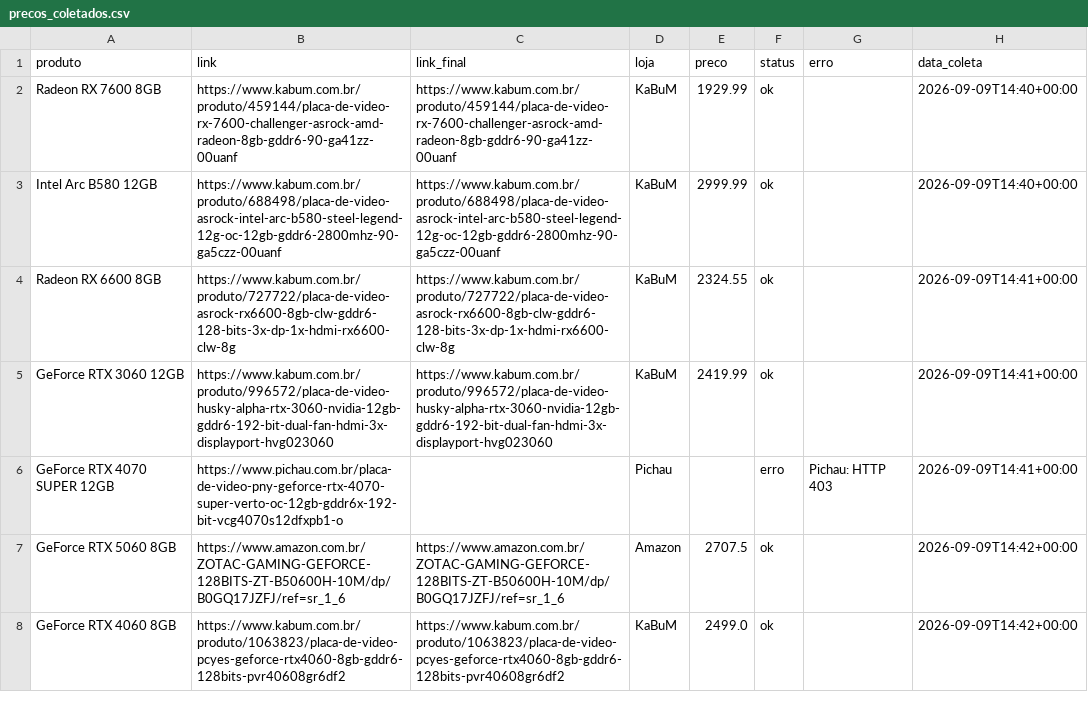
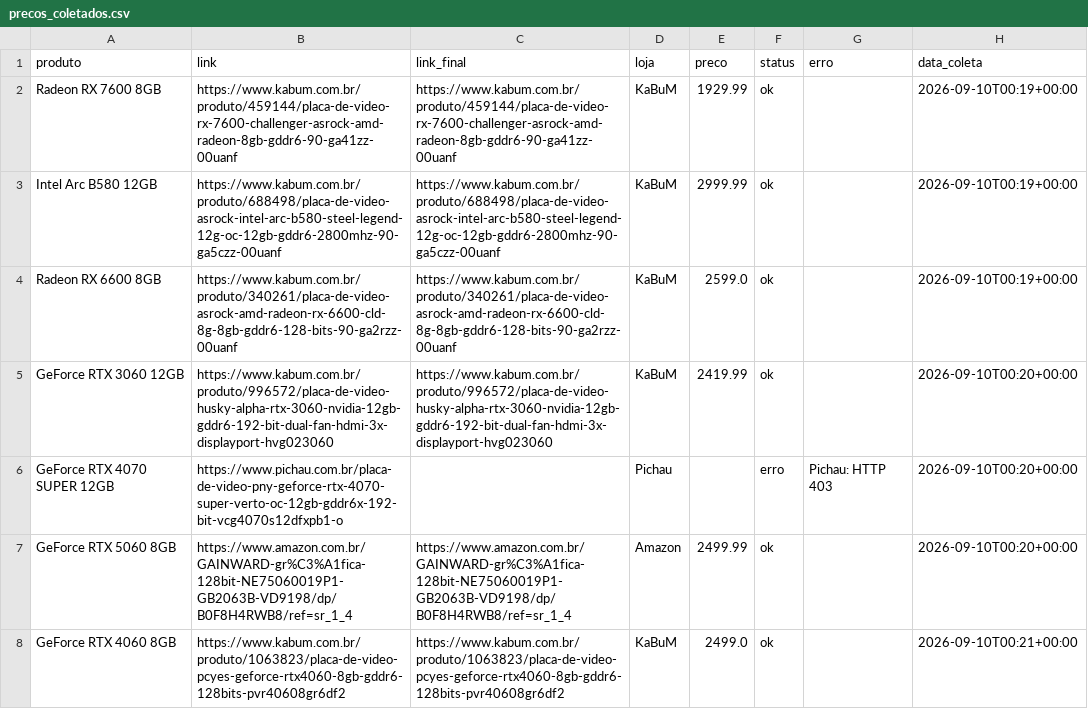
Before and after one commit to fabioconceicao22/radar-gpu-gamer-br, a CSV file: data/precos_coletados.csv, drawn as a sheet.

```diff
--- a/data/precos_coletados.csv
+++ b/data/precos_coletados.csv
@@ -1,8 +1,8 @@
 produto,link,link_final,loja,preco,status,erro,data_coleta
-Radeon RX 7600 8GB,https://www.kabum.com.br/produto/459144/placa-de-video-rx-7600-challenger-asrock-amd-radeon-8gb-gddr6-90-ga41zz-00uanf,https://www.kabum.com.br/produto/459144/placa-de-video-rx-7600-challenger-asrock-amd-radeon-8gb-gddr6-90-ga41zz-00uanf,KaBuM,1929.99,ok,,2026-09-09T14:40+00:00
-Intel Arc B580 12GB,https://www.kabum.com.br/produto/688498/placa-de-video-asrock-intel-arc-b580-steel-legend-12g-oc-12gb-gddr6-2800mhz-90-ga5czz-00uanf,https://www.kabum.com.br/produto/688498/placa-de-video-asrock-intel-arc-b580-steel-legend-12g-oc-12gb-gddr6-2800mhz-90-ga5czz-00uanf,KaBuM,2999.99,ok,,2026-09-09T14:40+00:00
-Radeon RX 6600 8GB,https://www.kabum.com.br/produto/727722/placa-de-video-asrock-rx6600-8gb-clw-gddr6-128-bits-3x-dp-1x-hdmi-rx6600-clw-8g,https://www.kabum.com.br/produto/727722/placa-de-video-asrock-rx6600-8gb-clw-gddr6-128-bits-3x-dp-1x-hdmi-rx6600-clw-8g,KaBuM,2324.55,ok,,2026-09-09T14:41+00:00
-GeForce RTX 3060 12GB,https://www.kabum.com.br/produto/996572/placa-de-video-husky-alpha-rtx-3060-nvidia-12gb-gddr6-192-bit-dual-fan-hdmi-3x-displayport-hvg023060,https://www.kabum.com.br/produto/996572/placa-de-video-husky-alpha-rtx-3060-nvidia-12gb-gddr6-192-bit-dual-fan-hdmi-3x-displayport-hvg023060,KaBuM,2419.99,ok,,2026-09-09T14:41+00:00
-GeForce RTX 4070 SUPER 12GB,https://www.pichau.com.br/placa-de-video-pny-geforce-rtx-4070-super-verto-oc-12gb-gddr6x-192-bit-vcg4070s12dfxpb1-o,,Pichau,,erro,Pichau: HTTP 403,2026-09-09T14:41+00:00
-GeForce RTX 5060 8GB,https://www.amazon.com.br/ZOTAC-GAMING-GEFORCE-128BITS-ZT-B50600H-10M/dp/B0GQ17JZFJ/ref=sr_1_6,https://www.amazon.com.br/ZOTAC-GAMING-GEFORCE-128BITS-ZT-B50600H-10M/dp/B0GQ17JZFJ/ref=sr_1_6,Amazon,2707.5,ok,,2026-09-09T14:42+00:00
-GeForce RTX 4060 8GB,https://www.kabum.com.br/produto/1063823/placa-de-video-pcyes-geforce-rtx4060-8gb-gddr6-128bits-pvr40608gr6df2,https://www.kabum.com.br/produto/1063823/placa-de-video-pcyes-geforce-rtx4060-8gb-gddr6-128bits-pvr40608gr6df2,KaBuM,2499.0,ok,,2026-09-09T14:42+00:00
+Radeon RX 7600 8GB,https://www.kabum.com.br/produto/459144/placa-de-video-rx-7600-challenger-asrock-amd-radeon-8gb-gddr6-90-ga41zz-00uanf,https://www.kabum.com.br/produto/459144/placa-de-video-rx-7600-challenger-asrock-amd-radeon-8gb-gddr6-90-ga41zz-00uanf,KaBuM,1929.99,ok,,2026-09-10T00:19+00:00
+Intel Arc B580 12GB,https://www.kabum.com.br/produto/688498/placa-de-video-asrock-intel-arc-b580-steel-legend-12g-oc-12gb-gddr6-2800mhz-90-ga5czz-00uanf,https://www.kabum.com.br/produto/688498/placa-de-video-asrock-intel-arc-b580-steel-legend-12g-oc-12gb-gddr6-2800mhz-90-ga5czz-00uanf,KaBuM,2999.99,ok,,2026-09-10T00:19+00:00
+Radeon RX 6600 8GB,https://www.kabum.com.br/produto/340261/placa-de-video-asrock-amd-radeon-rx-6600-cld-8g-8gb-gddr6-128-bits-90-ga2rzz-00uanf,https://www.kabum.com.br/produto/340261/placa-de-video-asrock-amd-radeon-rx-6600-cld-8g-8gb-gddr6-128-bits-90-ga2rzz-00uanf,KaBuM,2599.0,ok,,2026-09-10T00:19+00:00
+GeForce RTX 3060 12GB,https://www.kabum.com.br/produto/996572/placa-de-video-husky-alpha-rtx-3060-nvidia-12gb-gddr6-192-bit-dual-fan-hdmi-3x-displayport-hvg023060,https://www.kabum.com.br/produto/996572/placa-de-video-husky-alpha-rtx-3060-nvidia-12gb-gddr6-192-bit-dual-fan-hdmi-3x-displayport-hvg023060,KaBuM,2419.99,ok,,2026-09-10T00:20+00:00
+GeForce RTX 4070 SUPER 12GB,https://www.pichau.com.br/placa-de-video-pny-geforce-rtx-4070-super-verto-oc-12gb-gddr6x-192-bit-vcg4070s12dfxpb1-o,,Pichau,,erro,Pichau: HTTP 403,2026-09-10T00:20+00:00
+GeForce RTX 5060 8GB,https://www.amazon.com.br/GAINWARD-gr%C3%A1fica-128bit-NE75060019P1-GB2063B-VD9198/dp/B0F8H4RWB8/ref=sr_1_4,https://www.amazon.com.br/GAINWARD-gr%C3%A1fica-128bit-NE75060019P1-GB2063B-VD9198/dp/B0F8H4RWB8/ref=sr_1_4,Amazon,2499.99,ok,,2026-09-10T00:20+00:00
+GeForce RTX 4060 8GB,https://www.kabum.com.br/produto/1063823/placa-de-video-pcyes-geforce-rtx4060-8gb-gddr6-128bits-pvr40608gr6df2,https://www.kabum.com.br/produto/1063823/placa-de-video-pcyes-geforce-rtx4060-8gb-gddr6-128bits-pvr40608gr6df2,KaBuM,2499.0,ok,,2026-09-10T00:21+00:00
```
